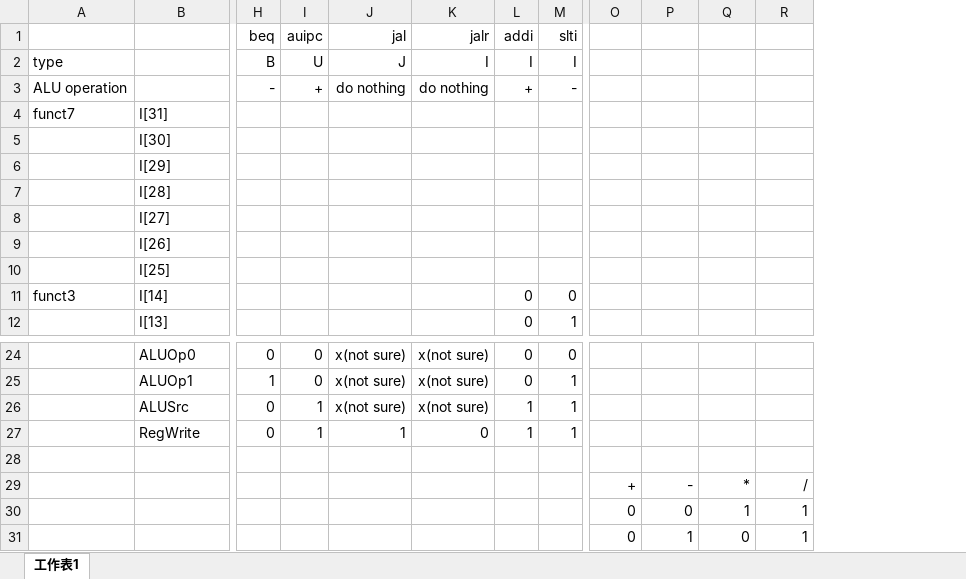
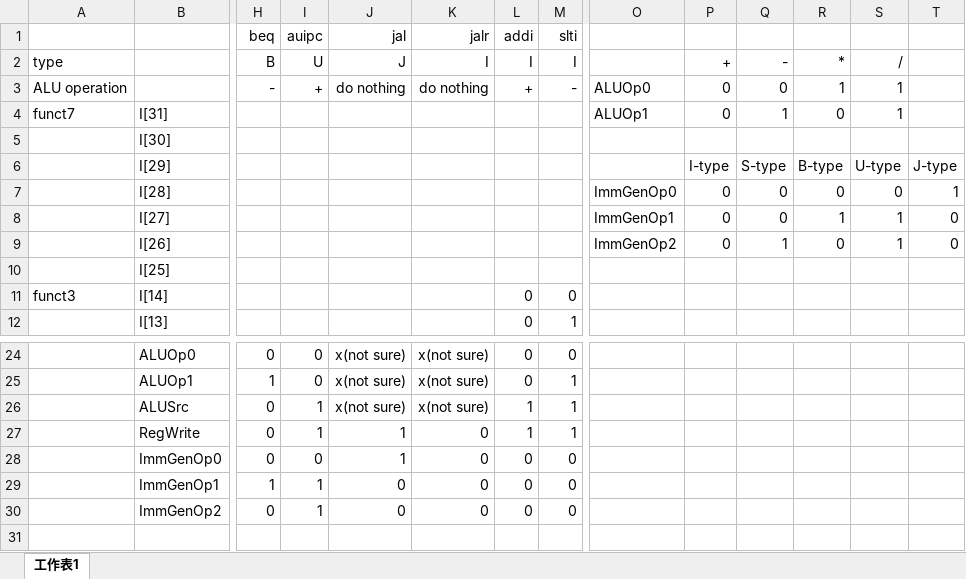
Before and after one commit to plusagainH/Computer-Architecture-Final-Project, an Excel workbook: control_unit.xlsx, sheet 工作表1, drawn as a sheet; only a part is shown, gaps mark what is left out; values as stored, in another font and other column widths than the file's, no borders; removed rows and columns are numbered as before the commit, all else as after; rows hold the shown columns only; the diff names each change by its address in the sheet, - before the commit and + after, or states it on an @@ line.

```diff
--- a/control_unit.xlsx (sheet 工作表1)
+++ b/control_unit.xlsx (sheet 工作表1)
+column O, rows 3-9: ALUOp0 | ALUOp1 |  |  | ImmGenOp0 | ImmGenOp1 | ImmGenOp2
+column T, rows 6-9: J-type | 1 | 0 | 0
-P2: (empty)
+P2: +
-Q2: (empty)
+Q2: -
-R2: (empty)
+R2: *
-S2: (empty)
+S2: /
-P3:P4: (empty)
+P3:P4: 0
-Q3: (empty)
+Q3: 0
-R3: (empty)
+R3: 1
-S3:S4: (empty)
+S3:S4: 1
-Q4: (empty)
+Q4: 1
-R4: (empty)
+R4: 0
-P6: (empty)
+P6: I-type
-Q6: (empty)
+Q6: S-type
-R6: (empty)
+R6: B-type
-S6: (empty)
+S6: U-type
-P7:P9: (empty)
+P7:P9: 0
-Q7:Q8: (empty)
+Q7:Q8: 0
-R7: (empty)
+R7: 0
-S7: (empty)
+S7: 0
-R8: (empty)
+R8: 1
-S8:S9: (empty)
+S8:S9: 1
-Q9: (empty)
+Q9: 1
-R9: (empty)
+R9: 0
-row 28: (empty)
+row 28:  | ImmGenOp0 | 0 | 0 | 1 | 0 | 0 | 0
-row 29:  |  |  |  |  |  |  |  | + | - | * | /
-row 30:  |  |  |  |  |  |  |  | 0 | 0 | 1 | 1
-row 31:  |  |  |  |  |  |  |  | 0 | 1 | 0 | 1
+row 29:  | ImmGenOp1 | 1 | 1 | 0 | 0 | 0 | 0
+row 30:  | ImmGenOp2 | 0 | 1 | 0 | 0 | 0 | 0
```
Also changed, not shown: 1 other file.
